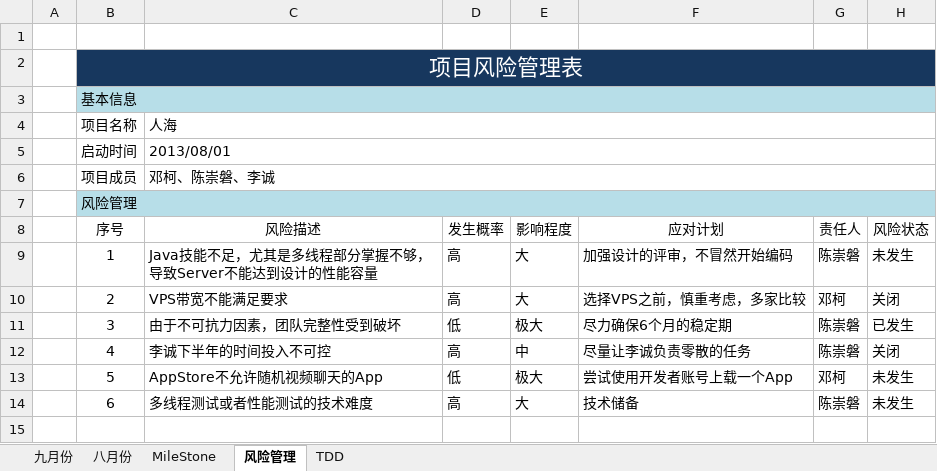
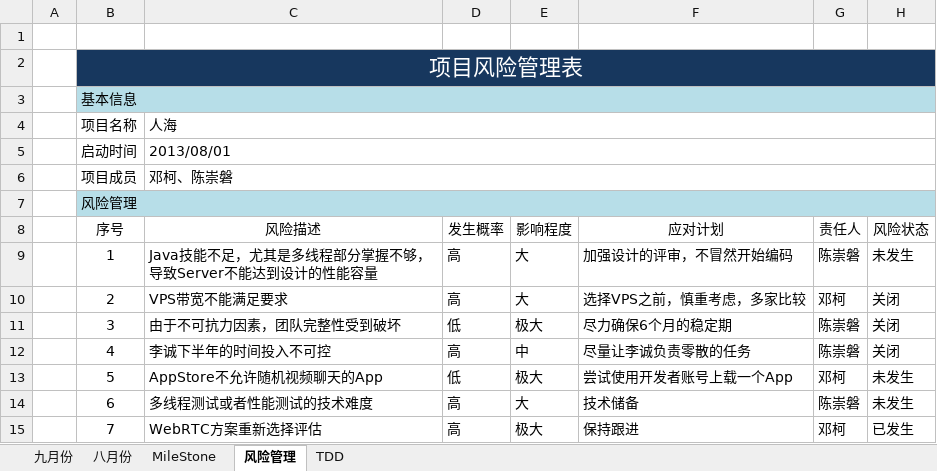
Before and after one commit to simplelifestudio/RenHai, an Excel workbook: Documents/项目管理.xlsx, sheet 风险管理, drawn as a sheet; values as stored, in another font and other column widths than the file's, no borders; conditional formats not drawn; the diff names each change by its address in the sheet, - before the commit and + after, or states it on an @@ line.

Commit message:
增加风险： WebRTC技术方案重新评估选择

```diff
--- a/Documents/项目管理.xlsx (sheet 风险管理)
+++ b/Documents/项目管理.xlsx (sheet 风险管理)
-C6 (风险描述): 邓柯、陈崇磐、李诚
+C6 (风险描述): 邓柯、陈崇磐
-H11 (风险状态): 已发生
+H11 (风险状态): 关闭
+row 15:  | 7 | WebRTC方案重新选择评估 | 高 | 极大 | 保持跟进 | 邓柯 | 已发生
```
